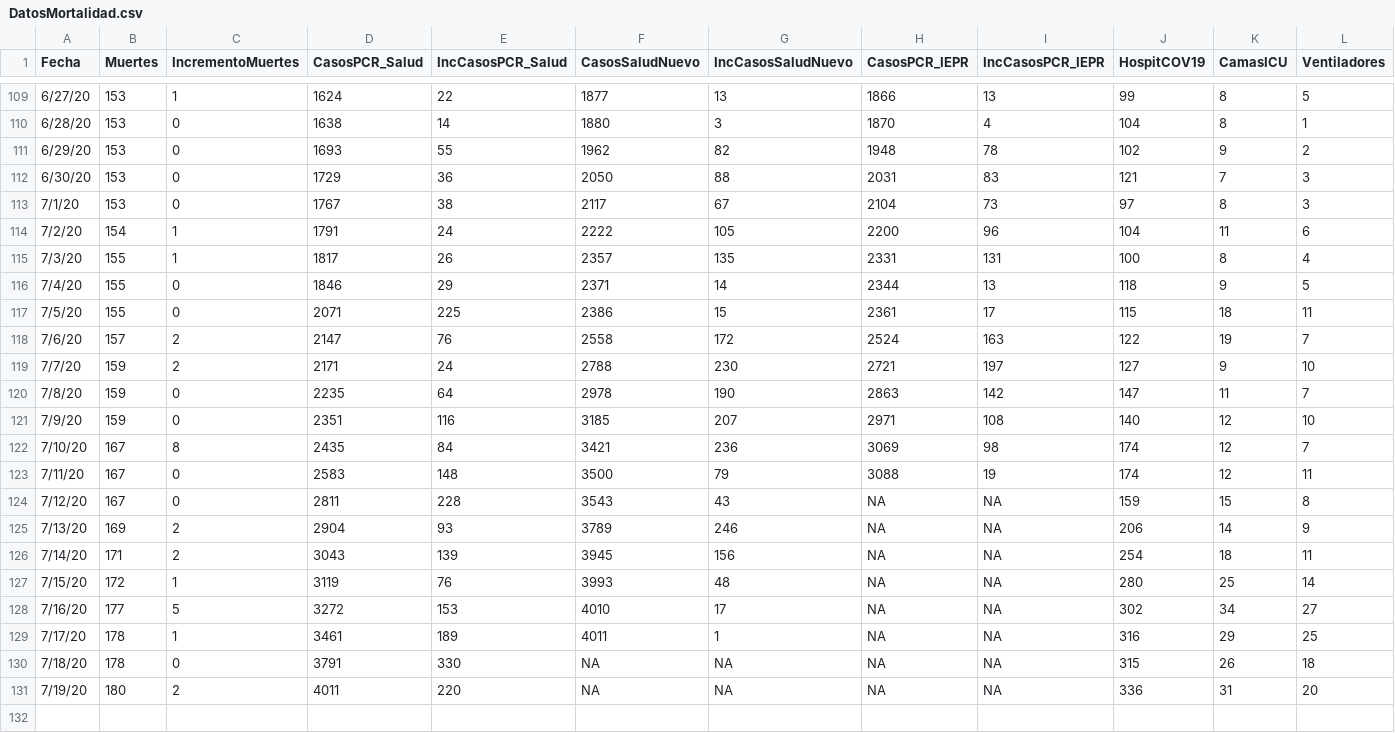
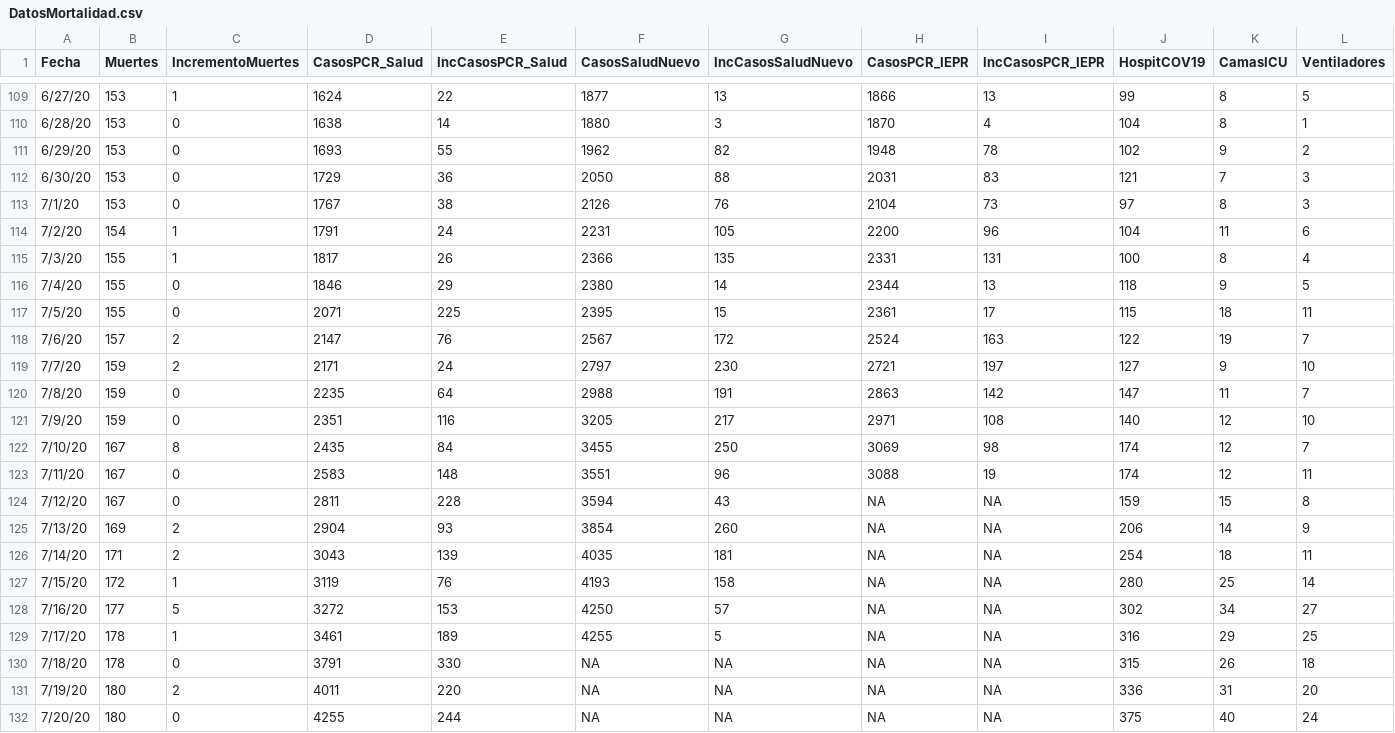
Before and after one commit to rafalab/pr-covid, a CSV file: dashboard/data/DatosMortalidad.csv, drawn as a sheet; only a part is shown, gaps mark what is left out; rows hold the shown columns only; the diff names each change by its address in the sheet, - before the commit and + after, or states it on an @@ line.

Commit message:
updaing datos de mortalidad

```diff
--- a/dashboard/data/DatosMortalidad.csv
+++ b/dashboard/data/DatosMortalidad.csv
-F113 (CasosSaludNuevo): 2117
+F113 (CasosSaludNuevo): 2126
-G113 (IncCasosSaludNuevo): 67
+G113 (IncCasosSaludNuevo): 76
-F114 (CasosSaludNuevo): 2222
+F114 (CasosSaludNuevo): 2231
-F115 (CasosSaludNuevo): 2357
+F115 (CasosSaludNuevo): 2366
-F116 (CasosSaludNuevo): 2371
+F116 (CasosSaludNuevo): 2380
-F117 (CasosSaludNuevo): 2386
+F117 (CasosSaludNuevo): 2395
-F118 (CasosSaludNuevo): 2558
+F118 (CasosSaludNuevo): 2567
-F119 (CasosSaludNuevo): 2788
+F119 (CasosSaludNuevo): 2797
-F120 (CasosSaludNuevo): 2978
+F120 (CasosSaludNuevo): 2988
-G120 (IncCasosSaludNuevo): 190
+G120 (IncCasosSaludNuevo): 191
-F121 (CasosSaludNuevo): 3185
+F121 (CasosSaludNuevo): 3205
-G121 (IncCasosSaludNuevo): 207
+G121 (IncCasosSaludNuevo): 217
-F122 (CasosSaludNuevo): 3421
+F122 (CasosSaludNuevo): 3455
-G122 (IncCasosSaludNuevo): 236
+G122 (IncCasosSaludNuevo): 250
-F123 (CasosSaludNuevo): 3500
+F123 (CasosSaludNuevo): 3551
-G123 (IncCasosSaludNuevo): 79
+G123 (IncCasosSaludNuevo): 96
-F124 (CasosSaludNuevo): 3543
+F124 (CasosSaludNuevo): 3594
-F125 (CasosSaludNuevo): 3789
+F125 (CasosSaludNuevo): 3854
-G125 (IncCasosSaludNuevo): 246
+G125 (IncCasosSaludNuevo): 260
-F126 (CasosSaludNuevo): 3945
+F126 (CasosSaludNuevo): 4035
-G126 (IncCasosSaludNuevo): 156
+G126 (IncCasosSaludNuevo): 181
-F127 (CasosSaludNuevo): 3993
+F127 (CasosSaludNuevo): 4193
-G127 (IncCasosSaludNuevo): 48
+G127 (IncCasosSaludNuevo): 158
-F128 (CasosSaludNuevo): 4010
+F128 (CasosSaludNuevo): 4250
-G128 (IncCasosSaludNuevo): 17
+G128 (IncCasosSaludNuevo): 57
-F129 (CasosSaludNuevo): 4011
+F129 (CasosSaludNuevo): 4255
-G129 (IncCasosSaludNuevo): 1
+G129 (IncCasosSaludNuevo): 5
+row 132: 7/20/20 | 180 | 0 | 4255 | 244 | NA | NA | NA | NA | 375 | 40 | 24
```
